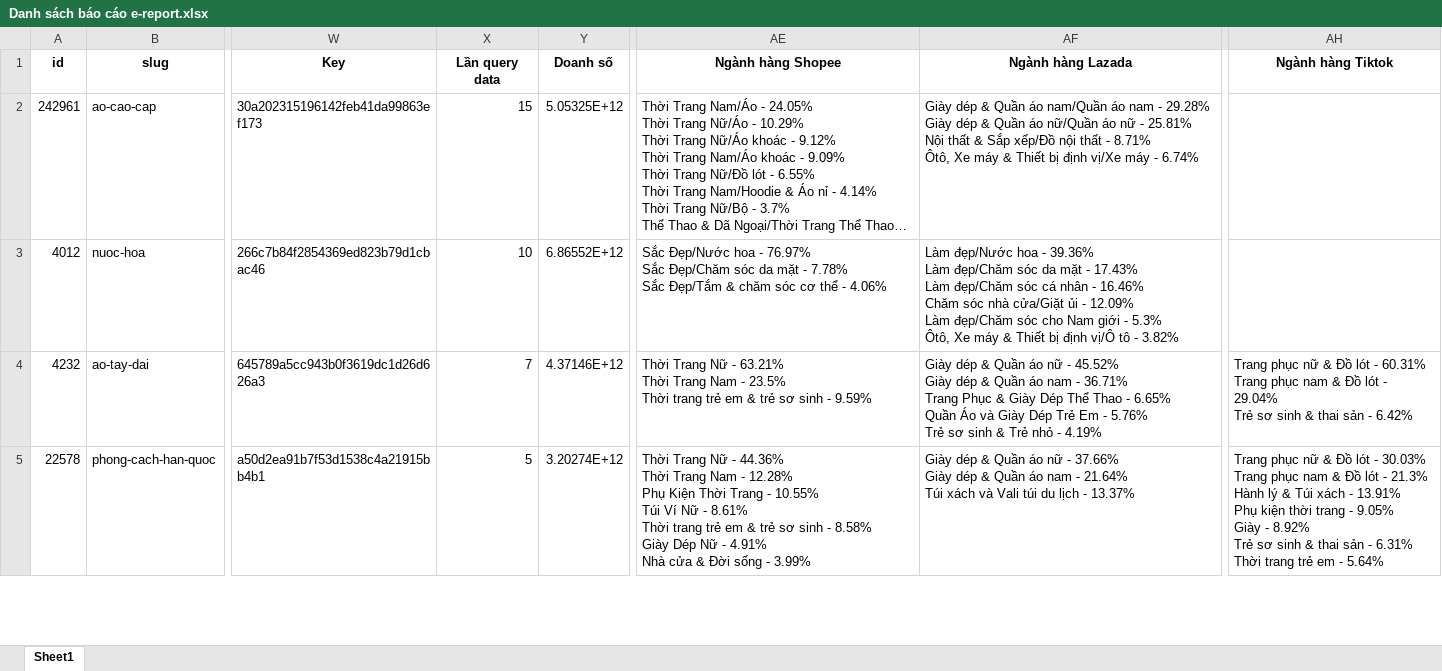
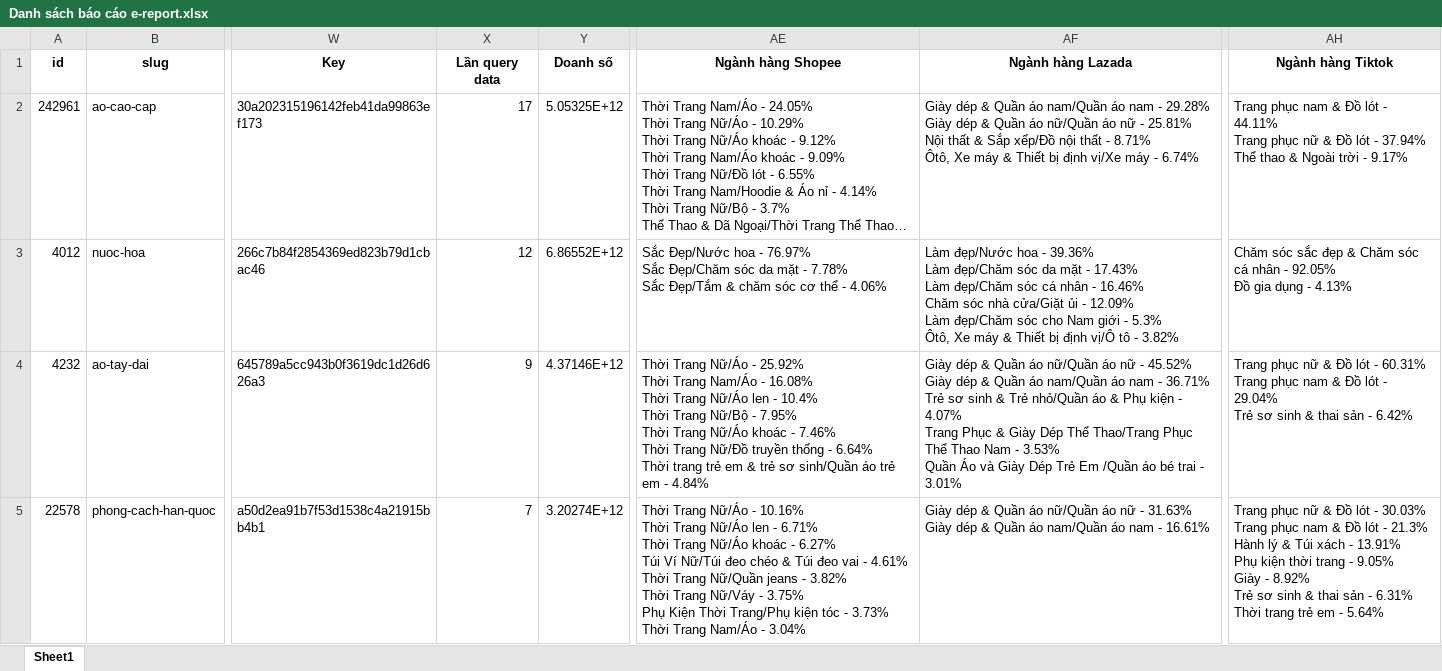
Before and after one commit to truongtm3110/Clean_report_E-report, an Excel workbook: Danh sách báo cáo e-report.xlsx, sheet Sheet1, drawn as a sheet; only a part is shown, gaps mark what is left out; long unchanged cells end in …; values as stored, in another font and other column widths than the file's, no borders; ↵ is a line break in a cell; the diff covers the shown part only; the diff names each change by its address in the sheet, - before the commit and + after, or states it on an @@ line.

Commit message:
run_data_for_updating_filter_report_manually.py

```diff
--- a/Danh sách báo cáo e-report.xlsx (sheet Sheet1)
+++ b/Danh sách báo cáo e-report.xlsx (sheet Sheet1)
-X2 (Lần query data): 15
+X2 (Lần query data): 17
-AH2 (Ngành hàng Tiktok): (empty)
+AH2 (Ngành hàng Tiktok): Trang phục nam & Đồ lót - 44.11% ↵ Trang phục nữ & Đồ lót - 37.94% ↵ Thể thao & Ngoài trời - 9.17%
-X3 (Lần query data): 10
+X3 (Lần query data): 12
-AH3 (Ngành hàng Tiktok): (empty)
+AH3 (Ngành hàng Tiktok): Chăm sóc sắc đẹp & Chăm sóc cá nhân - 92.05% ↵ Đồ gia dụng - 4.13%
-X4 (Lần query data): 7
+X4 (Lần query data): 9
-AE4 (Ngành hàng Shopee): Thời Trang Nữ - 63.21% ↵ Thời Trang Nam - 23.5% ↵ Thời trang trẻ em & trẻ sơ sinh - 9.59%
+AE4 (Ngành hàng Shopee): Thời Trang Nữ/Áo - 25.92% ↵ Thời Trang Nam/Áo - 16.08% ↵ Thời Trang Nữ/Áo len - 10.4% ↵ Thời Trang Nữ/Bộ - 7.95% ↵ Thời Trang Nữ/Áo khoác - 7.46% ↵ Thời Trang Nữ/Đồ truyền thống - 6.64% ↵ Thời trang trẻ em & trẻ sơ sinh/Quần áo trẻ em - 4.84%
-AF4 (Ngành hàng Lazada): …Quần áo nữ - 45.52% ↵ Giày dép & Quần áo nam - 36.71% ↵ Trang Phục & Giày Dép Thể Thao - 6.65% ↵ Quần Áo và Giày Dép Trẻ Em - 5.76% ↵ Trẻ sơ sinh & Trẻ nhỏ - 4.19%
+AF4 (Ngành hàng Lazada): …Quần áo nữ/Quần áo nữ - 45.52% ↵ Giày dép & Quần áo nam/Quần áo nam - 36.71% ↵ Trẻ sơ sinh & Trẻ nhỏ/Quần áo & Phụ kiện - 4.07% ↵ Trang Phục & Giày Dép Thể Thao/Trang Phục Thể Thao Nam - 3.53% ↵ Quần Áo và Giày Dép Trẻ Em /Quần áo bé trai - 3.01%
-X5 (Lần query data): 5
+X5 (Lần query data): 7
-AE5 (Ngành hàng Shopee): Thời Trang Nữ - 44.36% ↵ Thời Trang Nam - 12.28% ↵ Phụ Kiện Thời Trang - 10.55% ↵ Túi Ví Nữ - 8.61% ↵ Thời trang trẻ em & trẻ sơ sinh - 8.58% ↵ Giày Dép Nữ - 4.91% ↵ Nhà cửa & Đời sống - 3.99%
+AE5 (Ngành hàng Shopee): Thời Trang Nữ/Áo - 10.16% ↵ Thời Trang Nữ/Áo len - 6.71% ↵ Thời Trang Nữ/Áo khoác - 6.27% ↵ Túi Ví Nữ/Túi đeo chéo & Túi đeo vai - 4.61% ↵ Thời Trang Nữ/Quần jeans - 3.82% ↵ Thời Trang Nữ/Váy - 3.75% ↵ Phụ Kiện Thời Trang/Phụ kiện tóc - 3.73% ↵ Thời Trang Nam/Áo - 3.04%
-AF5 (Ngành hàng Lazada): …Quần áo nữ - 37.66% ↵ Giày dép & Quần áo nam - 21.64% ↵ Túi xách và Vali túi du lịch - 13.37%
+AF5 (Ngành hàng Lazada): …Quần áo nữ/Quần áo nữ - 31.63% ↵ Giày dép & Quần áo nam/Quần áo nam - 16.61%
```
Also changed, not shown: 74 edited cells elsewhere in this sheet, 1 other file.
